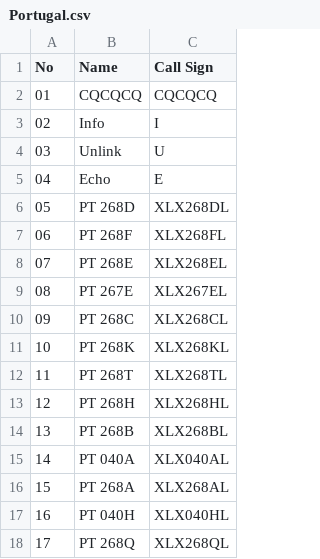
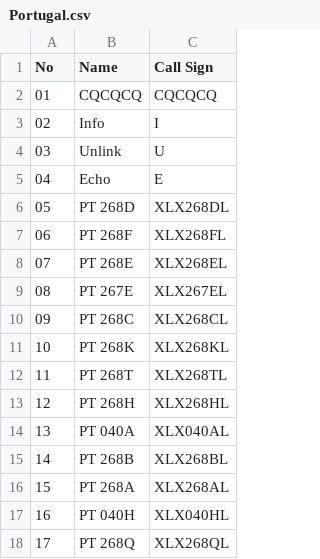
Before and after one commit to Gruppio/DStar-Reflectors, a CSV file: UR_CALLS/Portugal.csv, drawn as a sheet.

```diff
--- a/UR_CALLS/Portugal.csv
+++ b/UR_CALLS/Portugal.csv
@@ -13,4 +13,4 @@ No,Name,Call Sign
 12,PT 268H,XLX268HL
-13,PT 268B,XLX268BL
-14,PT 040A,XLX040AL
+13,PT 040A,XLX040AL
+14,PT 268B,XLX268BL
 15,PT 268A,XLX268AL
```
Also changed, not shown: UR_CALLS/Australia.csv, UR_CALLS/Canada.csv, 7 other files.
